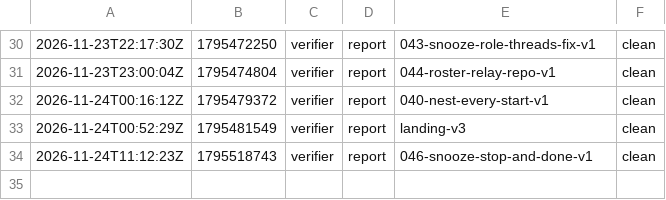
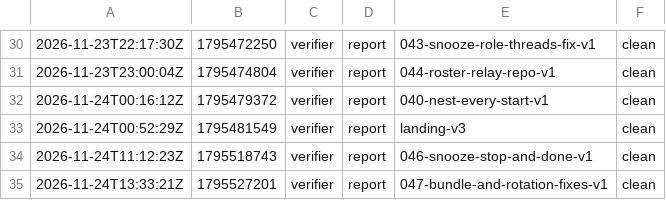
Before and after one commit to br1anchen/open-pstack, a TSV file: events/verifier-g0.tsv, drawn as a sheet; only a part is shown, gaps mark what is left out; the diff names each change by its address in the sheet, - before the commit and + after, or states it on an @@ line.

Commit message:
kitchen: verifier publishes 2 files
Co-authored-by: Brian Chen <brianchen8990@gmail.com>

```diff
--- a/events/verifier-g0.tsv
+++ b/events/verifier-g0.tsv
+row 35: 2026-11-24T13:33:21Z | 1795527201 | verifier | report | 047-bundle-and-rotation-fixes-v1 | clean
```
Also changed, not shown: 1 other file.
